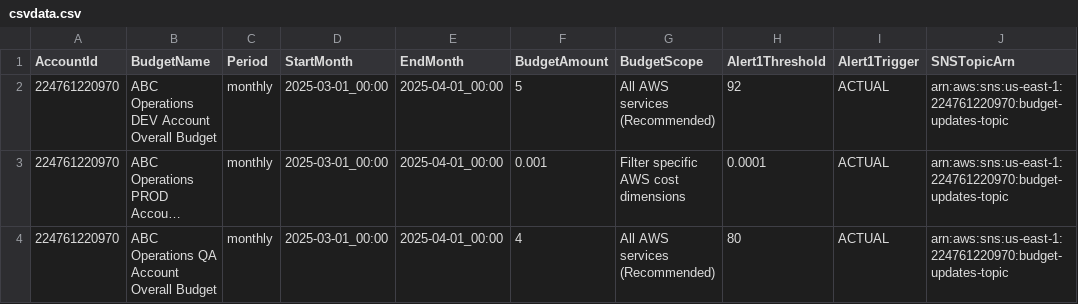
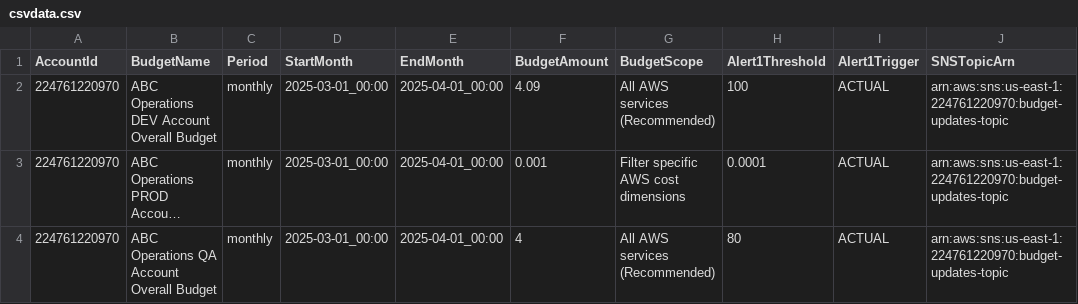
Before and after one commit to abbysac/billing, a CSV file: csvdata.csv, drawn as a sheet; only a part is shown; long unchanged cells end in …; the diff names each change by its address in the sheet, - before the commit and + after, or states it on an @@ line.

```diff
--- a/csvdata.csv
+++ b/csvdata.csv
-F2 (BudgetAmount): 5
+F2 (BudgetAmount): 4.09
-H2 (Alert1Threshold): 92
+H2 (Alert1Threshold): 100
```
Also changed, not shown: 1 other file.
